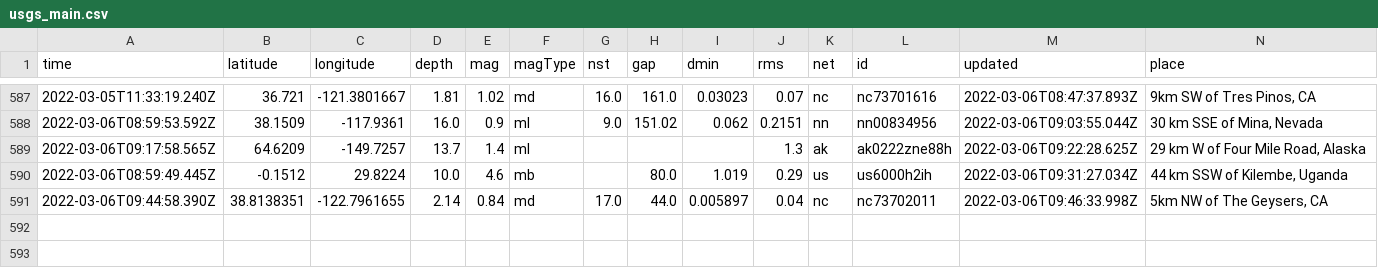
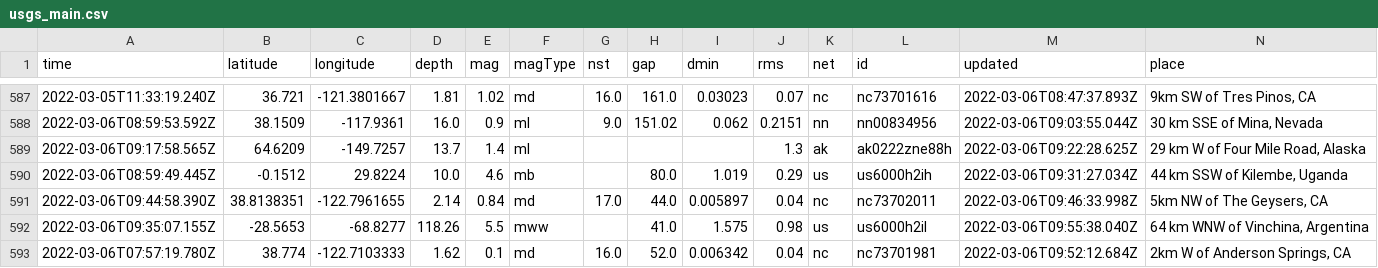
Before and after one commit to sahanasjay/nicar-22-git-actions, a CSV file: usgs_main.csv, drawn as a sheet; only a part is shown, gaps mark what is left out; rows hold the shown columns only; the diff names each change by its address in the sheet, - before the commit and + after, or states it on an @@ line.

```diff
--- a/usgs_main.csv
+++ b/usgs_main.csv
+row 592: 2022-03-06T09:35:07.155Z | -28.5653 | -68.8277 | 118.26 | 5.5 | mww |  | 41.0 | 1.575 | 0.98 | us | us6000h2il | 2022-03-06T09:55:38.040Z | 64 km WNW of Vinchina, Argentina
+row 593: 2022-03-06T07:57:19.780Z | 38.774 | -122.7103333 | 1.62 | 0.1 | md | 16.0 | 52.0 | 0.006342 | 0.04 | nc | nc73701981 | 2022-03-06T09:52:12.684Z | 2km W of Anderson Springs, CA
```
